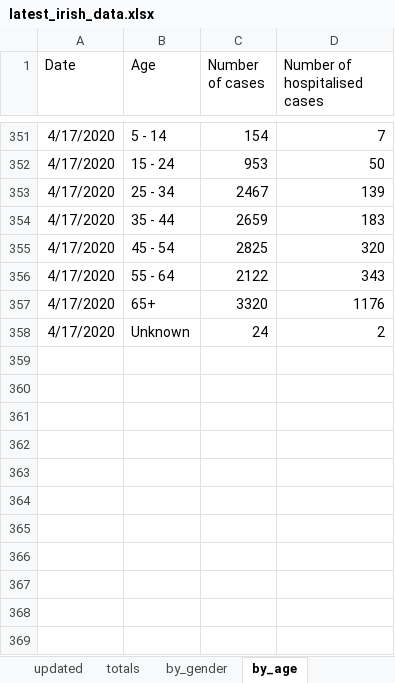
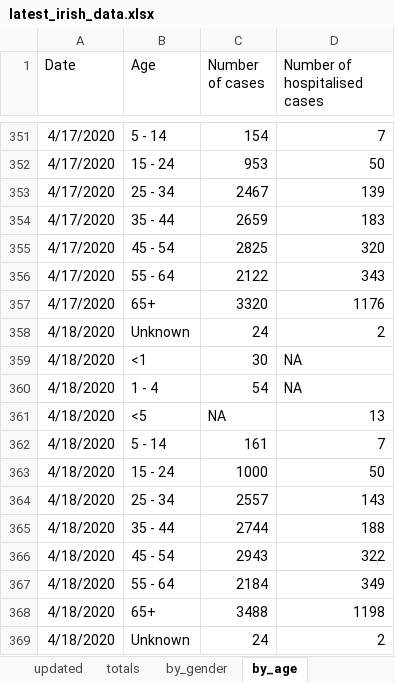
Before and after one commit to hamilton-institute/covid19ireland, an Excel workbook: shiny/covid19_hamilton/latest_irish_data.xlsx, sheet by_age, drawn as a sheet; only a part is shown, gaps mark what is left out; values as stored, in another font and other column widths than the file's, no borders; the diff names each change by its address in the sheet, - before the commit and + after, or states it on an @@ line.

```diff
--- a/shiny/covid19_hamilton/latest_irish_data.xlsx (sheet by_age)
+++ b/shiny/covid19_hamilton/latest_irish_data.xlsx (sheet by_age)
-A358 (Date): 4/17/2020
+A358 (Date): 4/18/2020
+row 359: 4/18/2020 | <1 | 30 | NA
+row 360: 4/18/2020 | 1 - 4 | 54 | NA
+row 361: 4/18/2020 | <5 | NA | 13
+row 362: 4/18/2020 | 5 - 14 | 161 | 7
+row 363: 4/18/2020 | 15 - 24 | 1000 | 50
+row 364: 4/18/2020 | 25 - 34 | 2557 | 143
+row 365: 4/18/2020 | 35 - 44 | 2744 | 188
+row 366: 4/18/2020 | 45 - 54 | 2943 | 322
+row 367: 4/18/2020 | 55 - 64 | 2184 | 349
+row 368: 4/18/2020 | 65+ | 3488 | 1198
+row 369: 4/18/2020 | Unknown | 24 | 2
```
Also changed, not shown: sheet by_county, sheet totals, sheet by_gender, sheet by_transmission, sheet gender_deaths, sheet updated, 4 other files.
